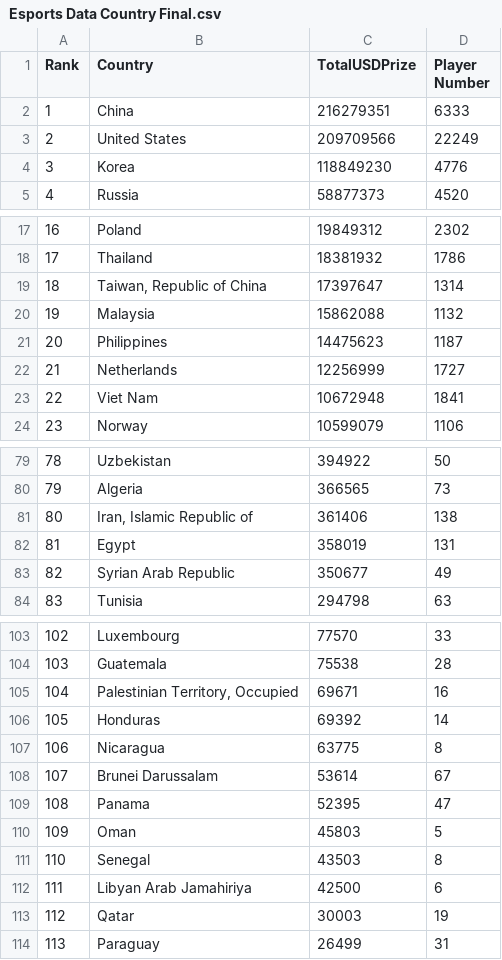
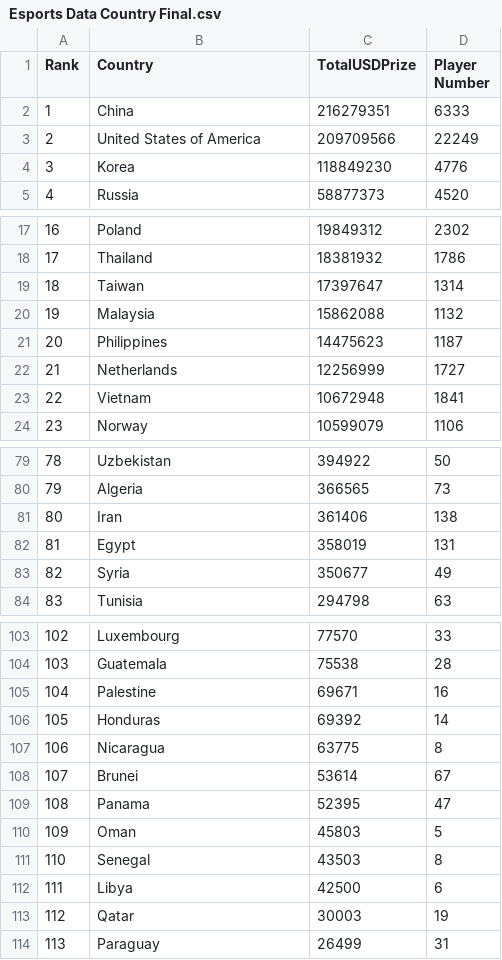
Before and after one commit to Zenoblaze/Week-10-Homework, a CSV file: Esports Data Country Final.csv, drawn as a sheet; only a part is shown, gaps mark what is left out; the diff covers the shown part only.

Commit message:
Update Esports Data Country Final.csv

```diff
--- a/Esports Data Country Final.csv
+++ b/Esports Data Country Final.csv
@@ -2,3 +2,3 @@
 1,China,216279351,6333
-2,United States,209709566,22249
+2,United States of America,209709566,22249
 3,Korea,118849230,4776
@@ -18,3 +18,3 @@
 17,Thailand,18381932,1786
-18,"Taiwan, Republic of China",17397647,1314
+18,Taiwan,17397647,1314
 19,Malaysia,15862088,1132
@@ -22,3 +22,3 @@
 21,Netherlands,12256999,1727
-22,Viet Nam,10672948,1841
+22,Vietnam,10672948,1841
 23,Norway,10599079,1106
@@ -80,5 +80,5 @@
 79,Algeria,366565,73
-80,"Iran, Islamic Republic of",361406,138
+80,Iran,361406,138
 81,Egypt,358019,131
-82,Syrian Arab Republic,350677,49
+82,Syria,350677,49
 83,Tunisia,294798,63
@@ -104,6 +104,6 @@
 103,Guatemala,75538,28
-104,"Palestinian Territory, Occupied",69671,16
+104,Palestine,69671,16
 105,Honduras,69392,14
 106,Nicaragua,63775,8
-107,Brunei Darussalam,53614,67
+107,Brunei,53614,67
 108,Panama,52395,47
@@ -111,3 +111,3 @@
 110,Senegal,43503,8
-111,Libyan Arab Jamahiriya,42500,6
+111,Libya,42500,6
 112,Qatar,30003,19
```
Also changed, not shown: 6 edited cells elsewhere in this file.
